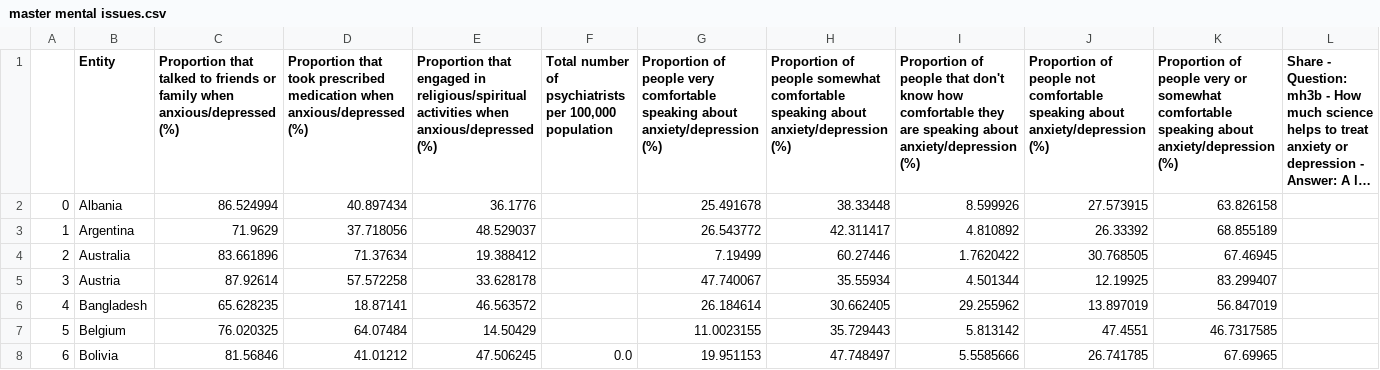
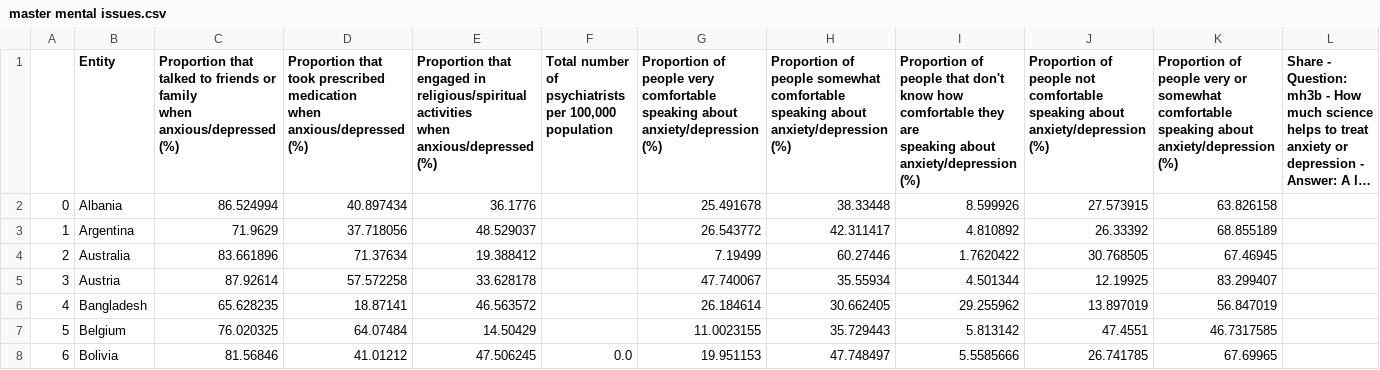
Before and after one commit to SuperTanner1/dat5902Project, a CSV file: Datasets/master mental issues.csv, drawn as a sheet; only a part is shown; long unchanged cells end in …; the diff names each change by its address in the sheet, - before the commit and + after, or states it on an @@ line.

Commit message:
Changed column names so they fit onto the plots. Now I need to change all the title names to fit onto the plots. Also added an export feature to my function

```diff
--- a/Datasets/master mental issues.csv
+++ b/Datasets/master mental issues.csv
-C1: …anxious/depressed (%)
+C1: …anxious/depressed (%)
-D1: …anxious/depressed (%)
+D1: …anxious/depressed (%)
-E1: …anxious/depressed (%)
+E1: …anxious/depressed (%)
-G1: …anxiety/depression (%)
+G1: …anxiety/depression (%)
-H1: …anxiety/depression (%)
+H1: …anxiety/depression (%)
-I1: …anxiety/depression (%)
+I1: …anxiety/depression (%)
-J1: …anxiety/depression (%)
+J1: …anxiety/depression (%)
-K1: …anxiety/depression (%)
+K1: …anxiety/depression (%)
```
Also changed, not shown: 9 other files.
